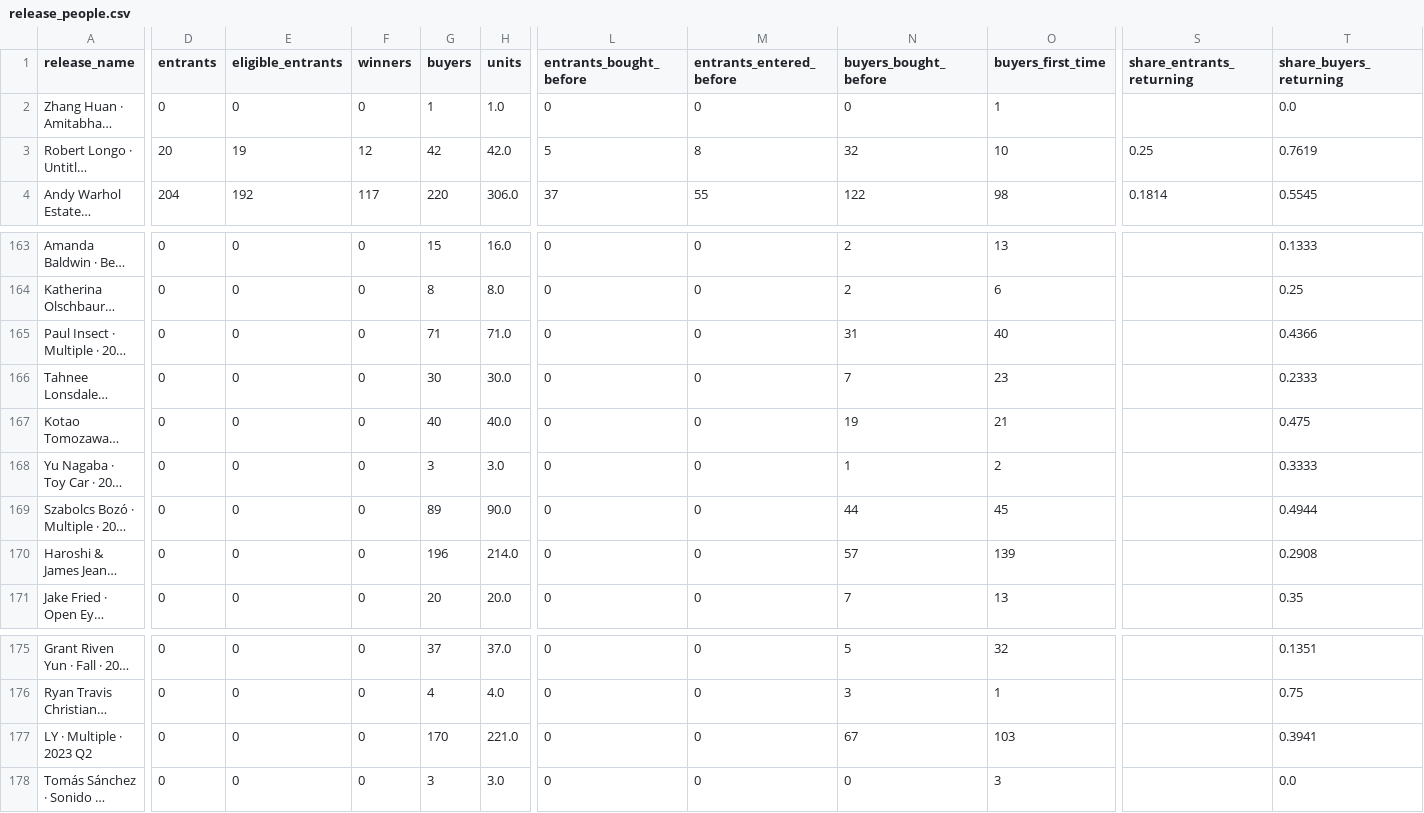
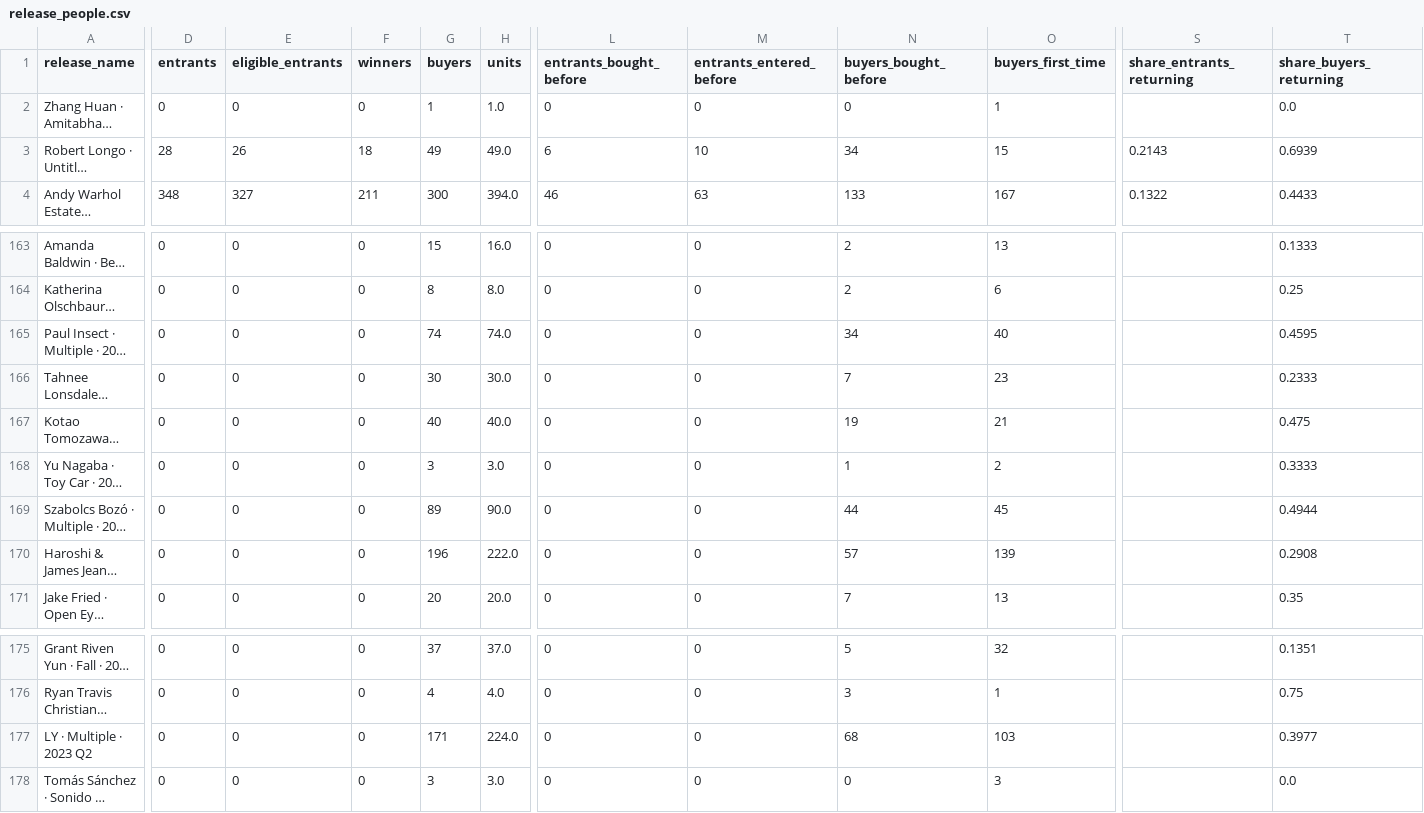
Before and after one commit to avantartemarketing/BI, a CSV file: data/app/release_people.csv, drawn as a sheet; only a part is shown, gaps mark what is left out; long unchanged cells end in …; the diff covers the shown part only; the diff names each change by its address in the sheet, - before the commit and + after, or states it on an @@ line.

```diff
--- a/data/app/release_people.csv
+++ b/data/app/release_people.csv
-D3 (entrants): 20
+D3 (entrants): 28
-E3 (eligible_entrants): 19
+E3 (eligible_entrants): 26
-F3 (winners): 12
+F3 (winners): 18
-G3 (buyers): 42
+G3 (buyers): 49
-H3 (units): 42.0
+H3 (units): 49.0
-L3 (entrants_bought_before): 5
+L3 (entrants_bought_before): 6
-M3 (entrants_entered_before): 8
+M3 (entrants_entered_before): 10
-N3 (buyers_bought_before): 32
+N3 (buyers_bought_before): 34
-O3 (buyers_first_time): 10
+O3 (buyers_first_time): 15
-S3 (share_entrants_returning): 0.25
+S3 (share_entrants_returning): 0.2143
-T3 (share_buyers_returning): 0.7619
+T3 (share_buyers_returning): 0.6939
-D4 (entrants): 204
+D4 (entrants): 348
-E4 (eligible_entrants): 192
+E4 (eligible_entrants): 327
-F4 (winners): 117
+F4 (winners): 211
-G4 (buyers): 220
+G4 (buyers): 300
-H4 (units): 306.0
+H4 (units): 394.0
-L4 (entrants_bought_before): 37
+L4 (entrants_bought_before): 46
-M4 (entrants_entered_before): 55
+M4 (entrants_entered_before): 63
-N4 (buyers_bought_before): 122
+N4 (buyers_bought_before): 133
-O4 (buyers_first_time): 98
+O4 (buyers_first_time): 167
-S4 (share_entrants_returning): 0.1814
+S4 (share_entrants_returning): 0.1322
-T4 (share_buyers_returning): 0.5545
+T4 (share_buyers_returning): 0.4433
-G165 (buyers): 71
+G165 (buyers): 74
-H165 (units): 71.0
+H165 (units): 74.0
-N165 (buyers_bought_before): 31
+N165 (buyers_bought_before): 34
-T165 (share_buyers_returning): 0.4366
+T165 (share_buyers_returning): 0.4595
-H170 (units): 214.0
+H170 (units): 222.0
-G177 (buyers): 170
+G177 (buyers): 171
-H177 (units): 221.0
+H177 (units): 224.0
-N177 (buyers_bought_before): 67
+N177 (buyers_bought_before): 68
-T177 (share_buyers_returning): 0.3941
+T177 (share_buyers_returning): 0.3977
```
Also changed, not shown: 92 edited cells elsewhere in this file, data/app/release_windows.csv, data/spend_daily.csv, 14 other files.
